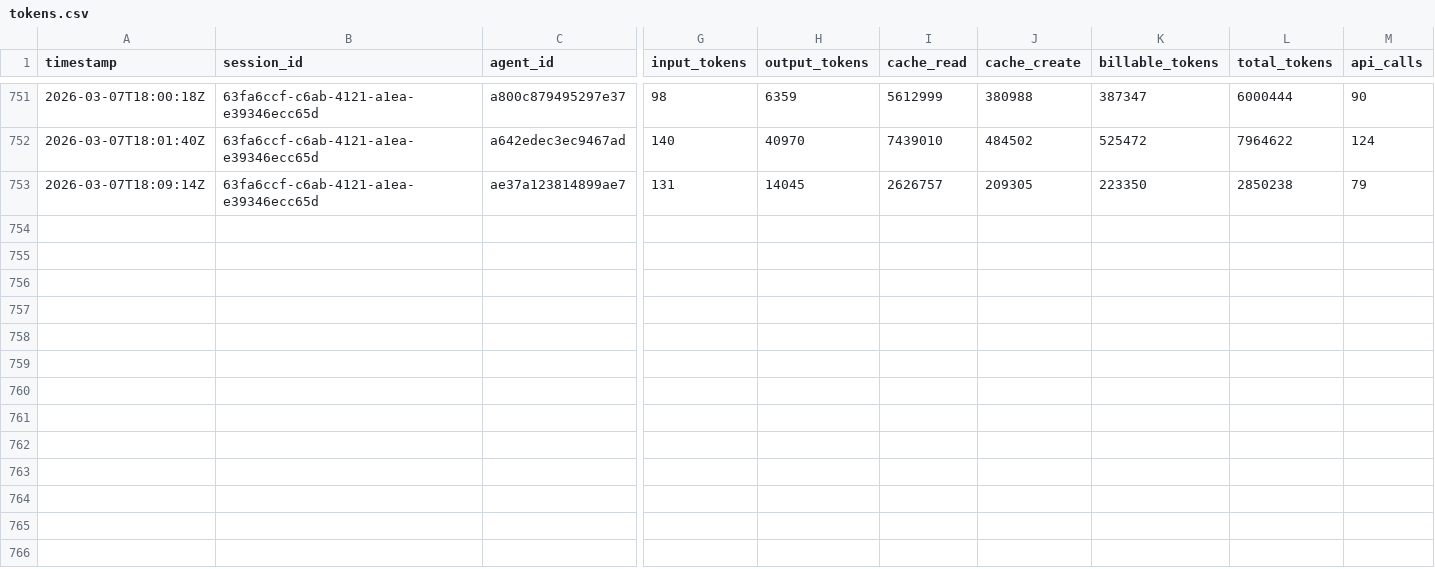
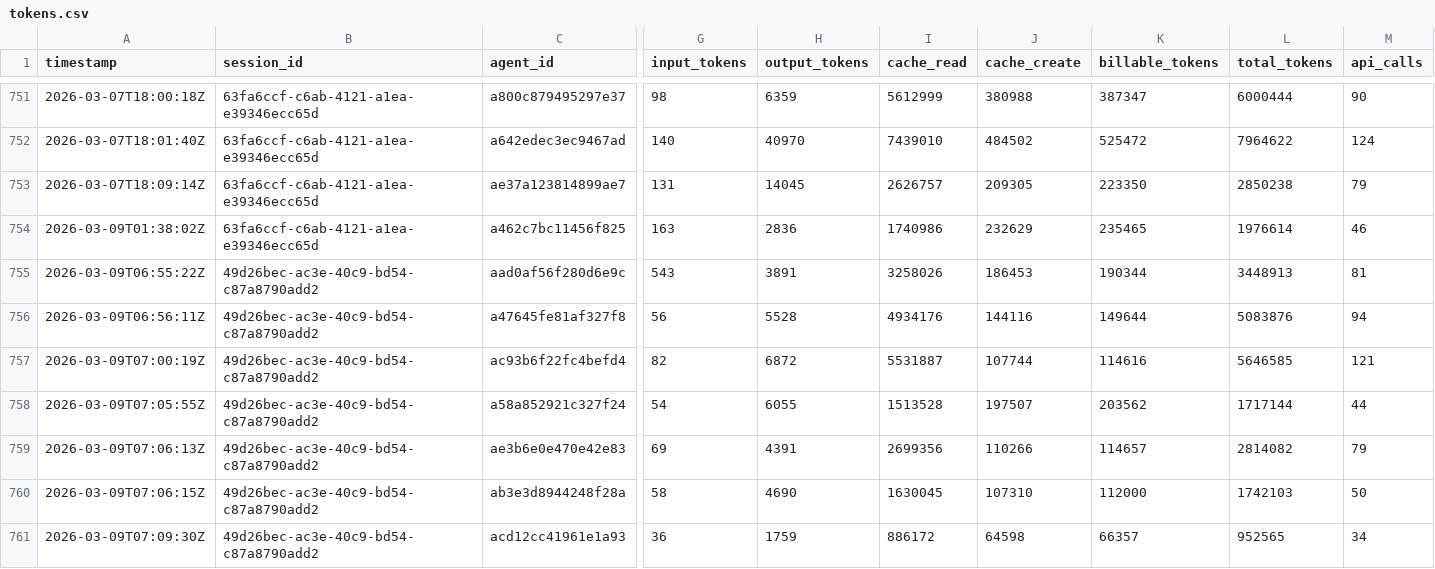
Before and after one commit to 5hdaniel/Mad, a CSV file: .claude/metrics/tokens.csv, drawn as a sheet; only a part is shown, gaps mark what is left out; rows hold the shown columns only; the diff names each change by its address in the sheet, - before the commit and + after, or states it on an @@ line.

```diff
--- a/.claude/metrics/tokens.csv
+++ b/.claude/metrics/tokens.csv
+row 754: 2026-03-09T01:38:02Z | 63fa6ccf-c6ab-4121-a1ea-e39346ecc65d | a462c7bc11456f825 | 163 | 2836 | 1740986 | 232629 | 235465 | 1976614 | 46
+row 755: 2026-03-09T06:55:22Z | 49d26bec-ac3e-40c9-bd54-c87a8790add2 | aad0af56f280d6e9c | 543 | 3891 | 3258026 | 186453 | 190344 | 3448913 | 81
+row 756: 2026-03-09T06:56:11Z | 49d26bec-ac3e-40c9-bd54-c87a8790add2 | a47645fe81af327f8 | 56 | 5528 | 4934176 | 144116 | 149644 | 5083876 | 94
+row 757: 2026-03-09T07:00:19Z | 49d26bec-ac3e-40c9-bd54-c87a8790add2 | ac93b6f22fc4befd4 | 82 | 6872 | 5531887 | 107744 | 114616 | 5646585 | 121
+row 758: 2026-03-09T07:05:55Z | 49d26bec-ac3e-40c9-bd54-c87a8790add2 | a58a852921c327f24 | 54 | 6055 | 1513528 | 197507 | 203562 | 1717144 | 44
+row 759: 2026-03-09T07:06:13Z | 49d26bec-ac3e-40c9-bd54-c87a8790add2 | ae3b6e0e470e42e83 | 69 | 4391 | 2699356 | 110266 | 114657 | 2814082 | 79
+row 760: 2026-03-09T07:06:15Z | 49d26bec-ac3e-40c9-bd54-c87a8790add2 | ab3e3d8944248f28a | 58 | 4690 | 1630045 | 107310 | 112000 | 1742103 | 50
+row 761: 2026-03-09T07:09:30Z | 49d26bec-ac3e-40c9-bd54-c87a8790add2 | acd12cc41961e1a93 | 36 | 1759 | 886172 | 64598 | 66357 | 952565 | 34
```
Also changed, not shown: .claude/plans/backlog/data/backlog.csv, 1 other file.
